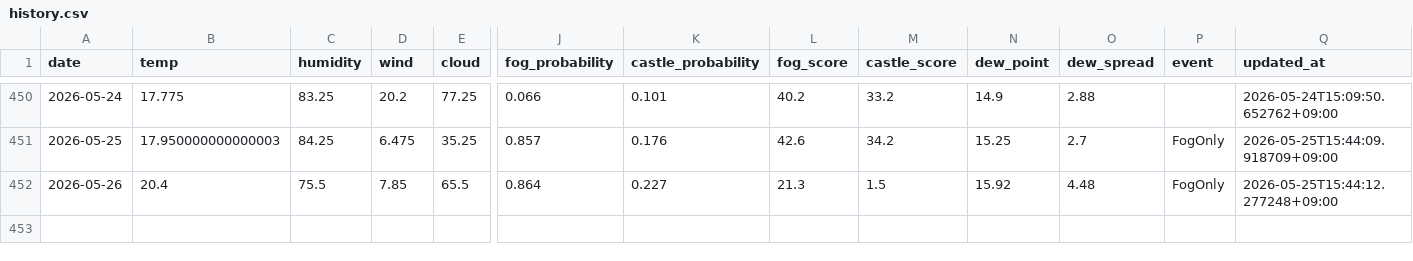
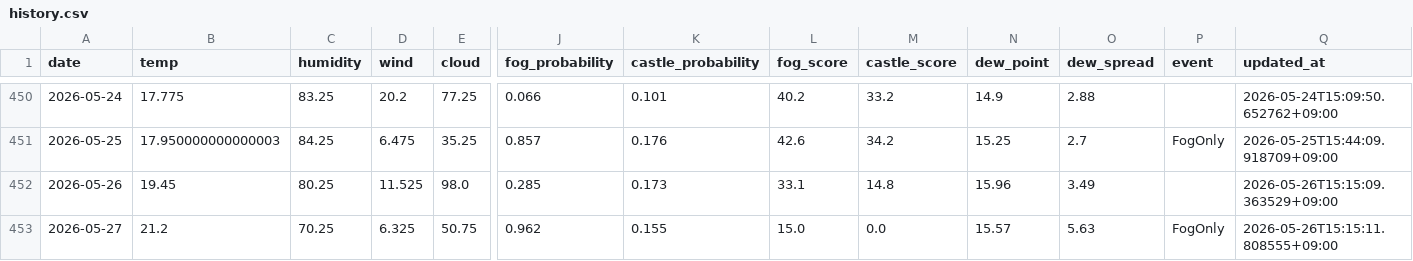
Before and after one commit to 2Gsasaki/skycastle-ai, a CSV file: data/history.csv, drawn as a sheet; only a part is shown, gaps mark what is left out; rows hold the shown columns only; the diff covers the shown part only; the diff names each change by its address in the sheet, - before the commit and + after, or states it on an @@ line.

```diff
--- a/data/history.csv
+++ b/data/history.csv
-B452 (temp): 20.4
+B452 (temp): 19.45
-C452 (humidity): 75.5
+C452 (humidity): 80.25
-D452 (wind): 7.85
+D452 (wind): 11.525
-E452 (cloud): 65.5
+E452 (cloud): 98.0
-J452 (fog_probability): 0.864
+J452 (fog_probability): 0.285
-K452 (castle_probability): 0.227
+K452 (castle_probability): 0.173
-L452 (fog_score): 21.3
+L452 (fog_score): 33.1
-M452 (castle_score): 1.5
+M452 (castle_score): 14.8
-N452 (dew_point): 15.92
+N452 (dew_point): 15.96
-O452 (dew_spread): 4.48
+O452 (dew_spread): 3.49
-P452 (event): FogOnly
+P452 (event): (empty)
-Q452 (updated_at): 2026-05-25T15:44:12.277248+09:00
+Q452 (updated_at): 2026-05-26T15:15:09.363529+09:00
+row 453: 2026-05-27 | 21.2 | 70.25 | 6.325 | 50.75 | 0.962 | 0.155 | 15.0 | 0.0 | 15.57 | 5.63 | FogOnly | 2026-05-26T15:15:11.808555+09:00
```
Also changed, not shown: 1 edited cell elsewhere in this file, 5 other files.
